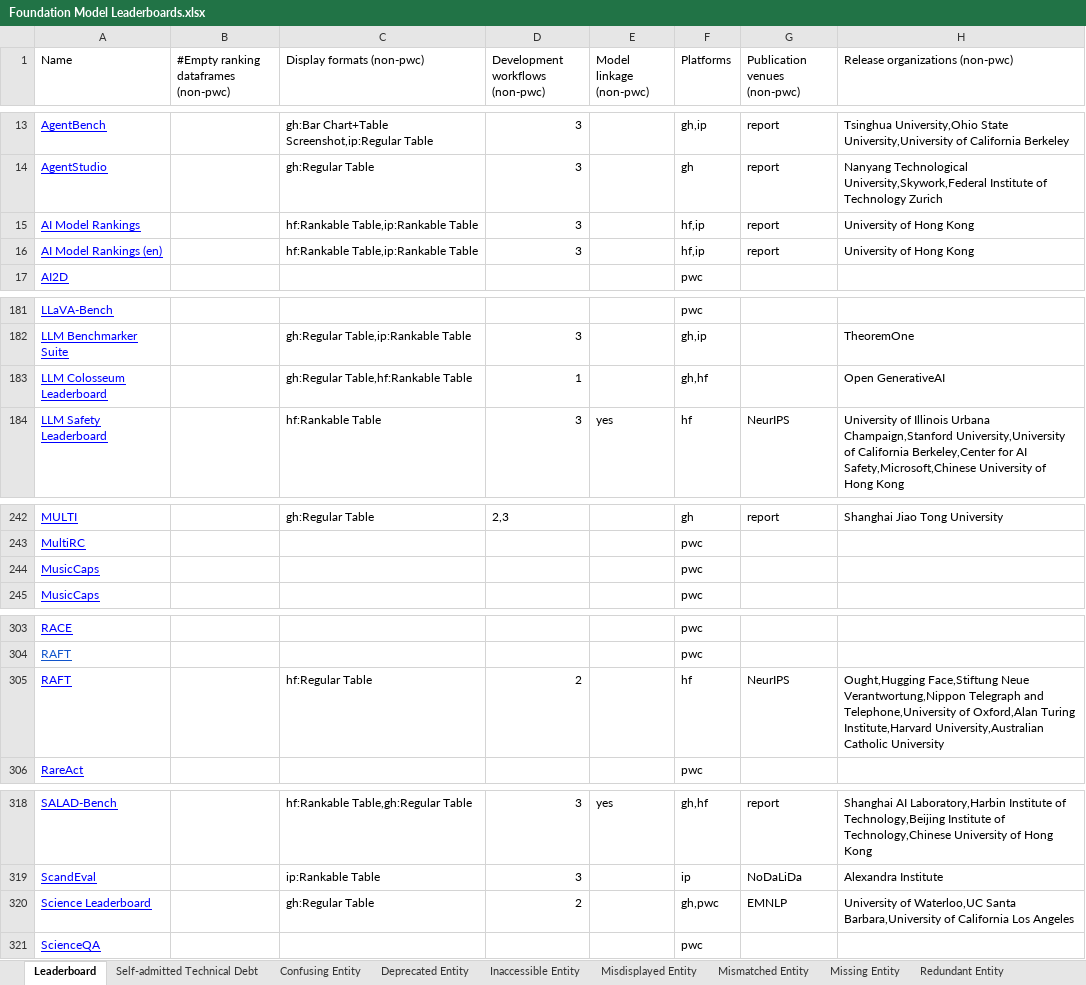
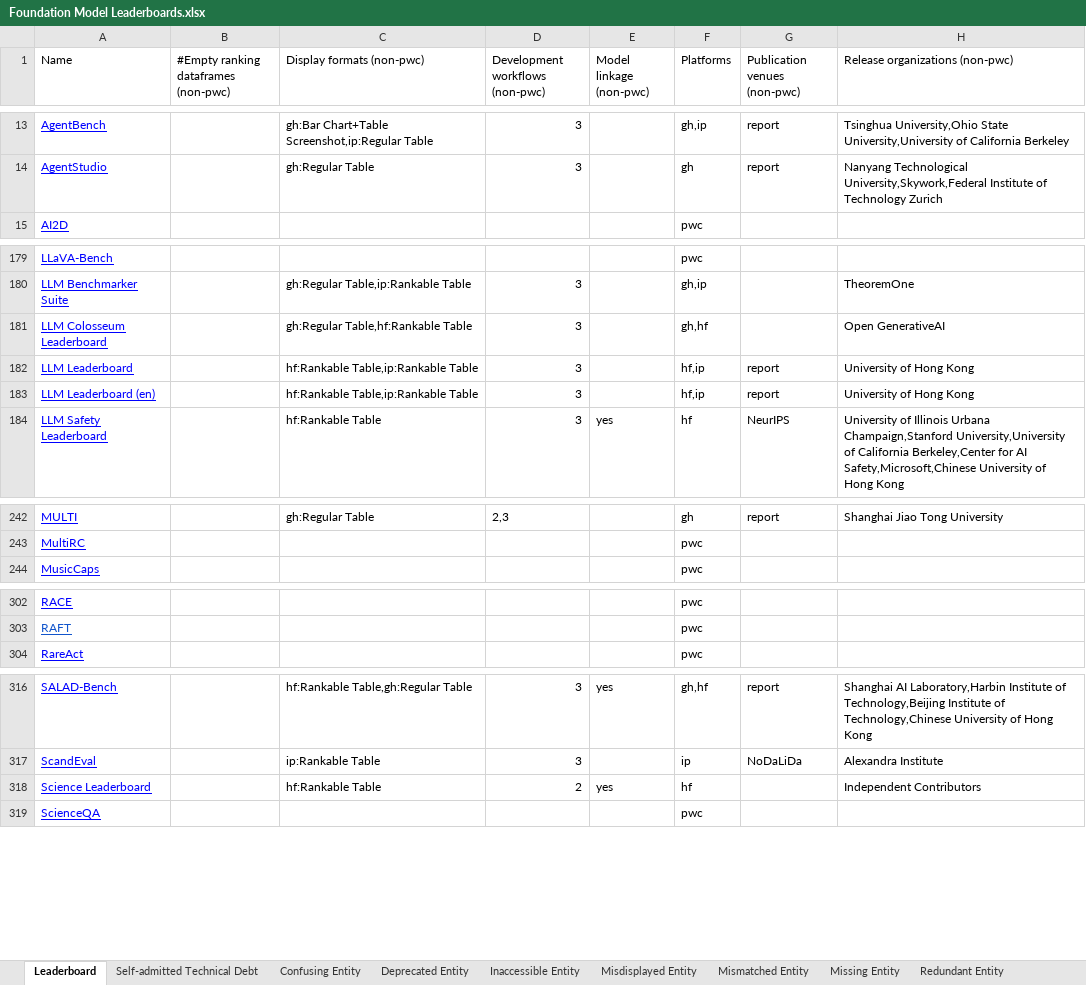
Before and after one commit to zhimin-z/Foundation-Model-Leaderboard-Survey, an Excel workbook: meta/Foundation Model Leaderboards.xlsx, sheet Leaderboard, drawn as a sheet; only a part is shown, gaps mark what is left out; values as stored, in another font and other column widths than the file's, no borders; charts and pictures not drawn; removed rows and columns are numbered as before the commit, all else as after; the diff covers the shown part only; the diff names each change by its address in the sheet, - before the commit and + after, or states it on an @@ line.

```diff
--- a/meta/Foundation Model Leaderboards.xlsx (sheet Leaderboard)
+++ b/meta/Foundation Model Leaderboards.xlsx (sheet Leaderboard)
-row 15: AI Model Rankings |  | hf:Rankable Table,ip:Rankable Table | 3 |  | hf,ip | report | University of Hong Kong
-row 16: AI Model Rankings (en) |  | hf:Rankable Table,ip:Rankable Table | 3 |  | hf,ip | report | University of Hong Kong
-D181 (Development workflows (non-pwc)): 1
+D181 (Development workflows (non-pwc)): 3
+row 182: LLM Leaderboard |  | hf:Rankable Table,ip:Rankable Table | 3 |  | hf,ip | report | University of Hong Kong
+row 183: LLM Leaderboard (en) |  | hf:Rankable Table,ip:Rankable Table | 3 |  | hf,ip | report | University of Hong Kong
-row 244: MusicCaps |  |  |  |  | pwc
-row 305: RAFT |  | hf:Regular Table | 2 |  | hf | NeurIPS | Ought,Hugging Face,Stiftung Neue Verantwortung,Nippon Telegraph and Telephone,University of Oxford,Alan Turing Institute,Harvard University,Australian Catholic University
-C318 (Display formats (non-pwc)): gh:Regular Table
+C318 (Display formats (non-pwc)): hf:Rankable Table
-E318 (Model linkage (non-pwc)): (empty)
+E318 (Model linkage (non-pwc)): yes
-F318 (Platforms): gh,pwc
+F318 (Platforms): hf
-G318 (Publication venues (non-pwc)): EMNLP
+G318 (Publication venues (non-pwc)): (empty)
-H318 (Release organizations (non-pwc)): University of Waterloo,UC Santa Barbara,University of California Los Angeles
+H318 (Release organizations (non-pwc)): Independent Contributors
```
Also changed, not shown: 7 edited cells elsewhere in this sheet, sheet Unresponsive Entity, 4 other files.
